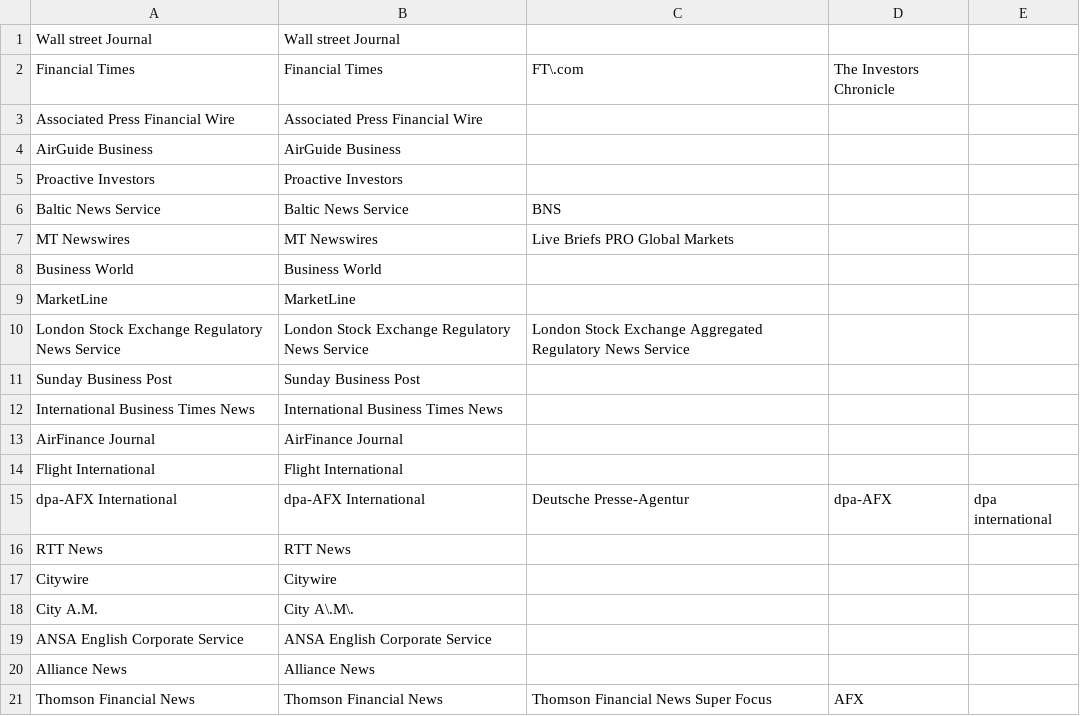
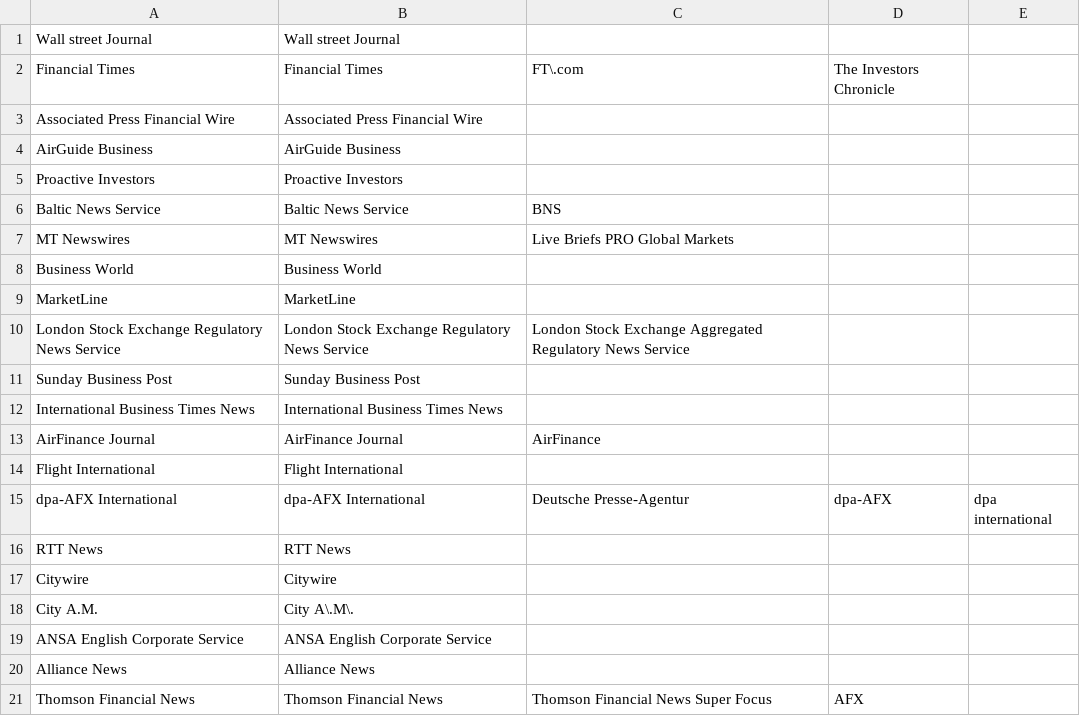
Before and after one commit to Seandowling123/MAI, a CSV file: News_Source_Names.csv, drawn as a sheet.

Commit message:
removed source list

```diff
--- a/News_Source_Names.csv
+++ b/News_Source_Names.csv
@@ -12,3 +12,3 @@ Sunday Business Post,Sunday Business Post
 International Business Times News,International Business Times News
-AirFinance Journal,AirFinance Journal
+AirFinance Journal,AirFinance Journal,AirFinance
 Flight International,Flight International
```
Also changed, not shown: 3 other files.
